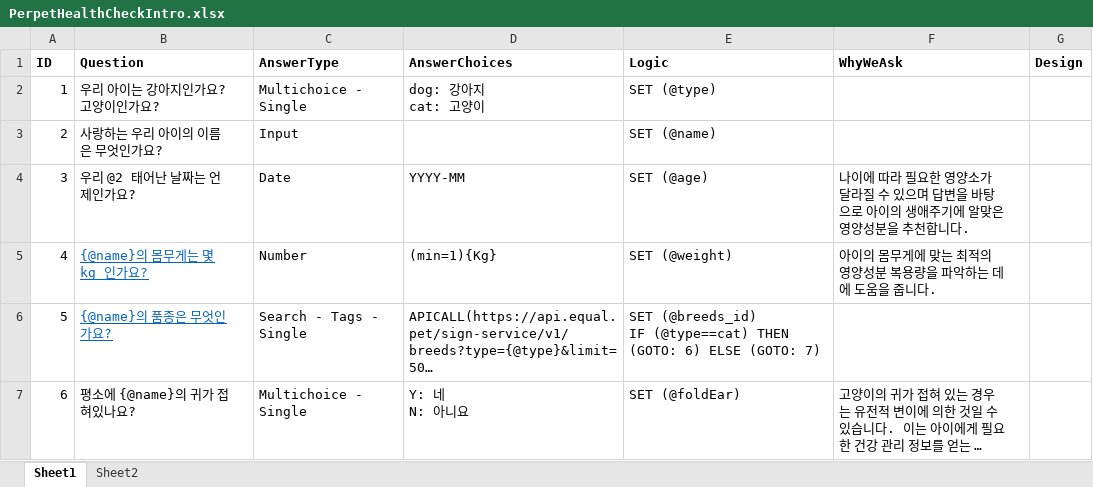
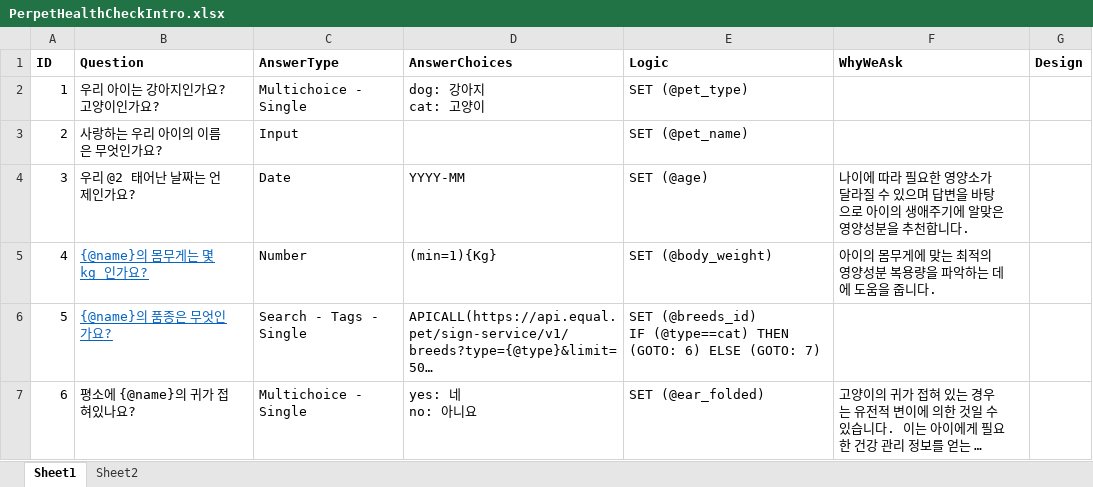
Before and after one commit to perpet-dev/equal-survey, an Excel workbook: PerpetHealthCheckIntro.xlsx, sheet Sheet1, drawn as a sheet; only a part is shown; long unchanged cells end in …; values as stored, in another font and other column widths than the file's, no borders; ↵ is a line break in a cell; the diff covers the shown part only; the diff names each change by its address in the sheet, - before the commit and + after, or states it on an @@ line.

Commit message:
make cahnge to save parse answer choices

```diff
--- a/PerpetHealthCheckIntro.xlsx (sheet Sheet1)
+++ b/PerpetHealthCheckIntro.xlsx (sheet Sheet1)
-E2 (Logic): SET (@type)
+E2 (Logic): SET (@pet_type)
-E3 (Logic): SET (@name)
+E3 (Logic): SET (@pet_name)
-E5 (Logic): SET (@weight)
+E5 (Logic): SET (@body_weight)
-D7 (AnswerChoices): Y: 네 ↵ N: 아니요
+D7 (AnswerChoices): yes: 네 ↵ no: 아니요
-E7 (Logic): SET (@foldEar)
+E7 (Logic): SET (@ear_folded)
```
Also changed, not shown: 25 edited cells elsewhere in this sheet, 3 other files.
